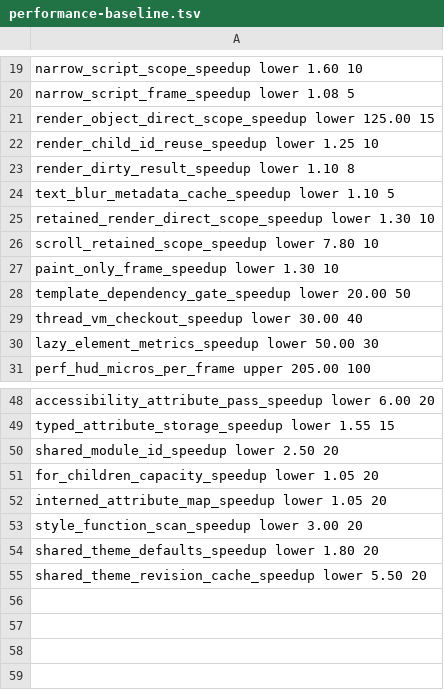
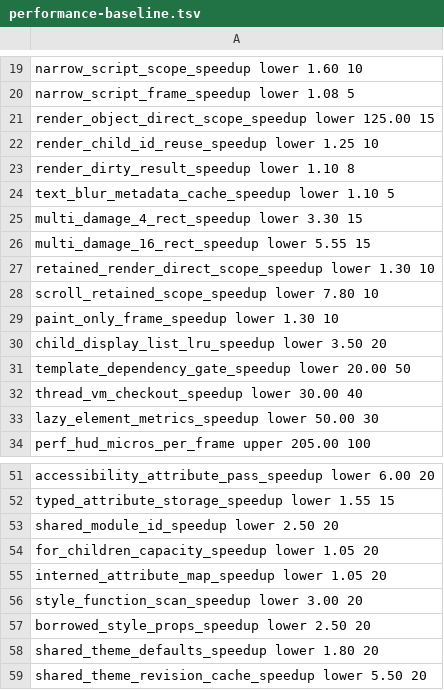
Before and after one commit to Kolby11/mesh, a TSV file: config/performance-baseline.tsv, drawn as a sheet; only a part is shown, gaps mark what is left out; the diff names each change by its address in the sheet, - before the commit and + after, or states it on an @@ line.

```diff
--- a/config/performance-baseline.tsv
+++ b/config/performance-baseline.tsv
+row 25: multi_damage_4_rect_speedup lower 3.30 15
+row 26: multi_damage_16_rect_speedup lower 5.55 15
+row 30: child_display_list_lru_speedup lower 3.50 20
+row 57: borrowed_style_props_speedup lower 2.50 20
```
Also changed, not shown: 14 other files.
